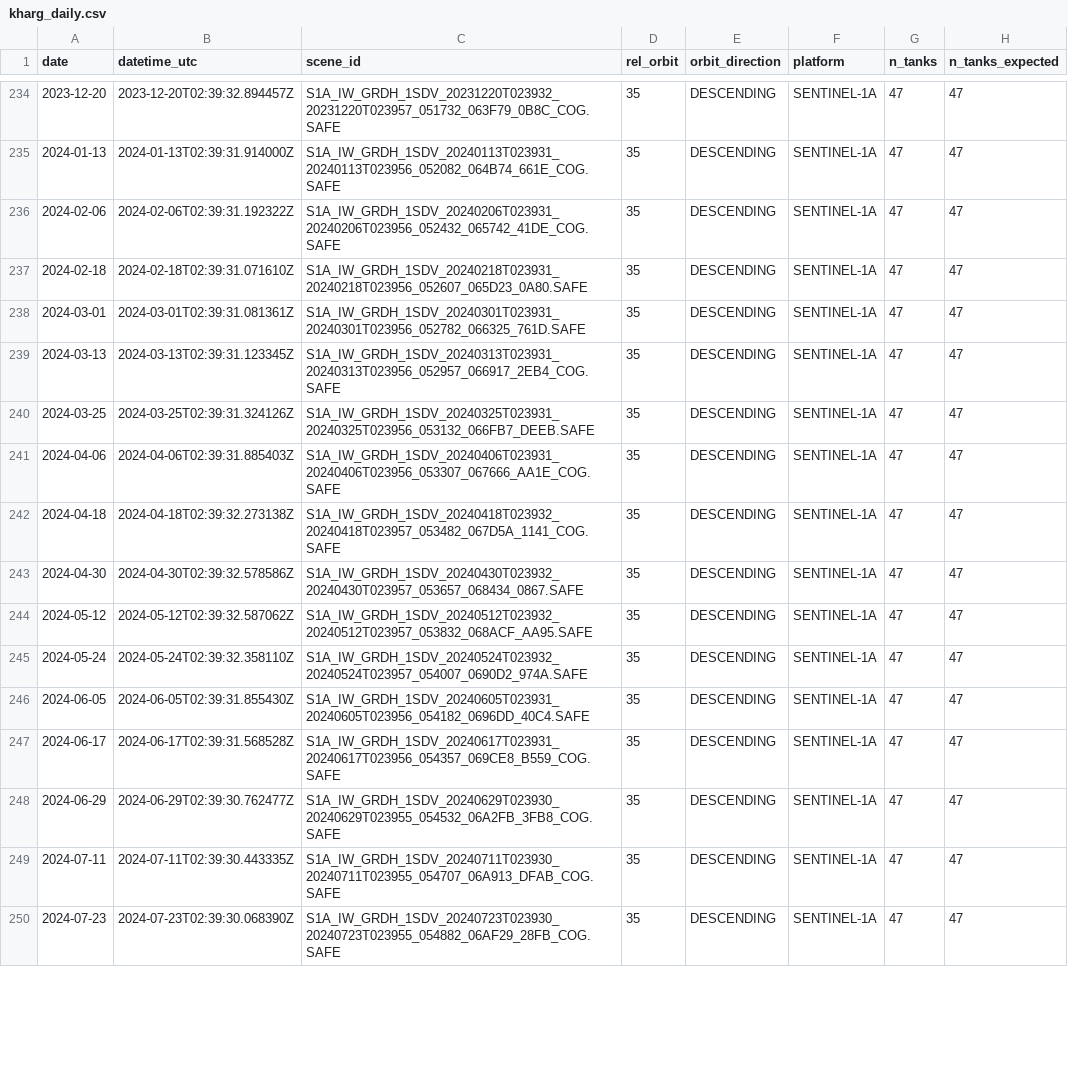
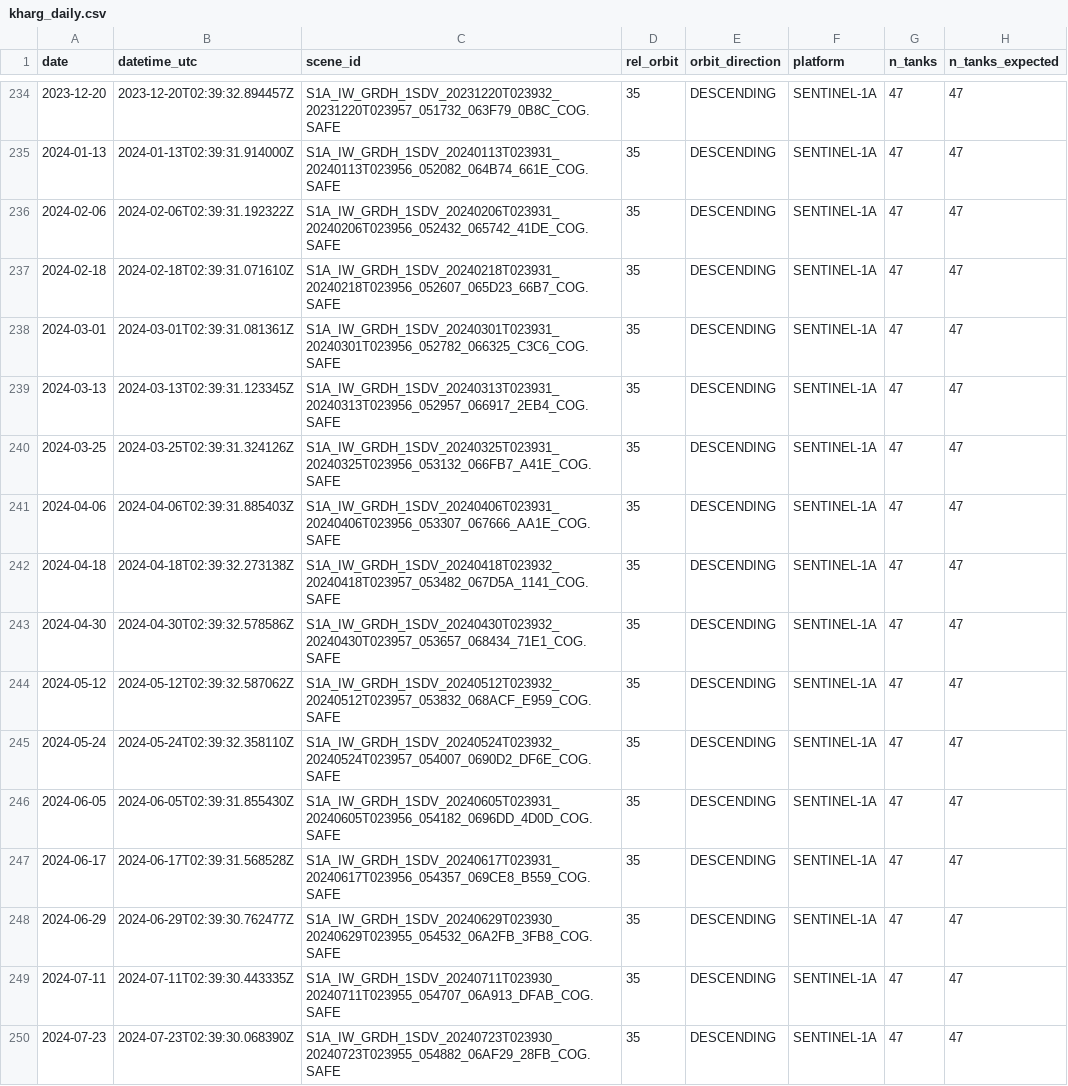
Before and after one commit to bachevskyvlad/kharg-dashboard, a CSV file: diagnostics/event_export/kharg_daily.csv, drawn as a sheet; only a part is shown, gaps mark what is left out; the diff covers the shown part only; the diff names each change by its address in the sheet, - before the commit and + after, or states it on an @@ line.

```diff
--- a/diagnostics/event_export/kharg_daily.csv
+++ b/diagnostics/event_export/kharg_daily.csv
-C237 (scene_id): S1A_IW_GRDH_1SDV_20240218T023931_20240218T023956_052607_065D23_0A80.SAFE
+C237 (scene_id): S1A_IW_GRDH_1SDV_20240218T023931_20240218T023956_052607_065D23_66B7_COG.SAFE
-C238 (scene_id): S1A_IW_GRDH_1SDV_20240301T023931_20240301T023956_052782_066325_761D.SAFE
+C238 (scene_id): S1A_IW_GRDH_1SDV_20240301T023931_20240301T023956_052782_066325_C3C6_COG.SAFE
-C240 (scene_id): S1A_IW_GRDH_1SDV_20240325T023931_20240325T023956_053132_066FB7_DEEB.SAFE
+C240 (scene_id): S1A_IW_GRDH_1SDV_20240325T023931_20240325T023956_053132_066FB7_A41E_COG.SAFE
-C243 (scene_id): S1A_IW_GRDH_1SDV_20240430T023932_20240430T023957_053657_068434_0867.SAFE
+C243 (scene_id): S1A_IW_GRDH_1SDV_20240430T023932_20240430T023957_053657_068434_71E1_COG.SAFE
-C244 (scene_id): S1A_IW_GRDH_1SDV_20240512T023932_20240512T023957_053832_068ACF_AA95.SAFE
+C244 (scene_id): S1A_IW_GRDH_1SDV_20240512T023932_20240512T023957_053832_068ACF_E959_COG.SAFE
-C245 (scene_id): S1A_IW_GRDH_1SDV_20240524T023932_20240524T023957_054007_0690D2_974A.SAFE
+C245 (scene_id): S1A_IW_GRDH_1SDV_20240524T023932_20240524T023957_054007_0690D2_DF6E_COG.SAFE
-C246 (scene_id): S1A_IW_GRDH_1SDV_20240605T023931_20240605T023956_054182_0696DD_40C4.SAFE
+C246 (scene_id): S1A_IW_GRDH_1SDV_20240605T023931_20240605T023956_054182_0696DD_4D0D_COG.SAFE
```
Also changed, not shown: 123 edited cells elsewhere in this file, diagnostics/event_export/ras_tanura_asc_daily.csv, diagnostics/event_export/ras_tanura_daily.csv, 5 other files.
